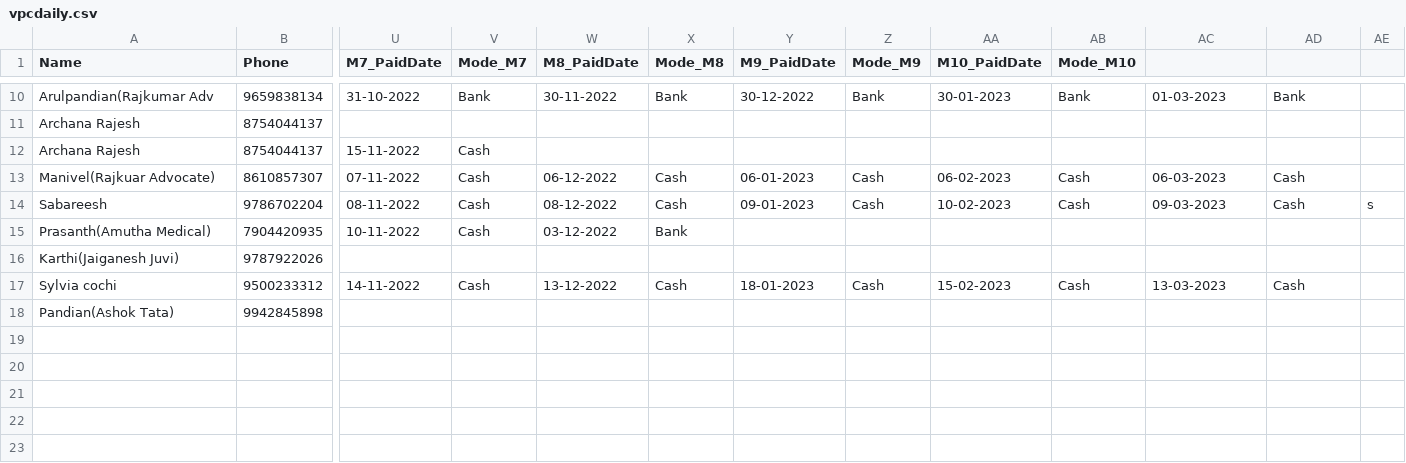
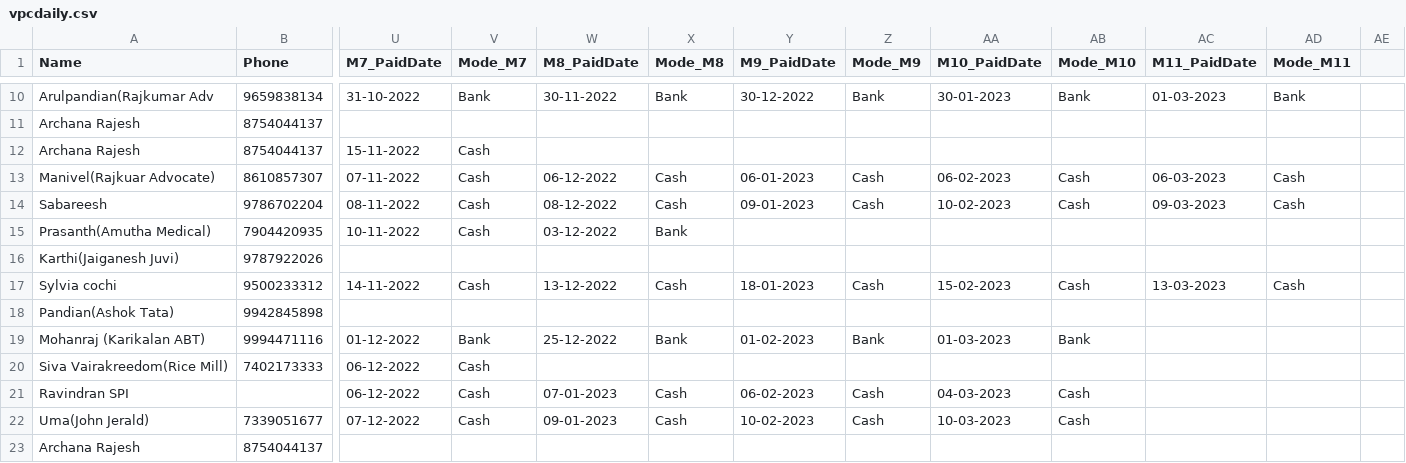
Before and after one commit to vpcfinanciers/vpc, a CSV file: vpcdaily.csv, drawn as a sheet; only a part is shown, gaps mark what is left out; rows hold the shown columns only; the diff names each change by its address in the sheet, - before the commit and + after, or states it on an @@ line.

Commit message:
Update vpcdaily.csv

```diff
--- a/vpcdaily.csv
+++ b/vpcdaily.csv
-AC1: (empty)
+AC1: M11_PaidDate
-AD1: (empty)
+AD1: Mode_M11
-AE14: s
+AE14: (empty)
+row 19: Mohanraj (Karikalan ABT) | 9994471116 | 01-12-2022 | Bank | 25-12-2022 | Bank | 01-02-2023 | Bank | 01-03-2023 | Bank
+row 20: Siva Vairakreedom(Rice Mill) | 7402173333 | 06-12-2022 | Cash
+row 21: Ravindran SPI |  | 06-12-2022 | Cash | 07-01-2023 | Cash | 06-02-2023 | Cash | 04-03-2023 | Cash
+row 22: Uma(John Jerald) | 7339051677 | 07-12-2022 | Cash | 09-01-2023 | Cash | 10-02-2023 | Cash | 10-03-2023 | Cash
+row 23: Archana Rajesh | 8754044137
```
